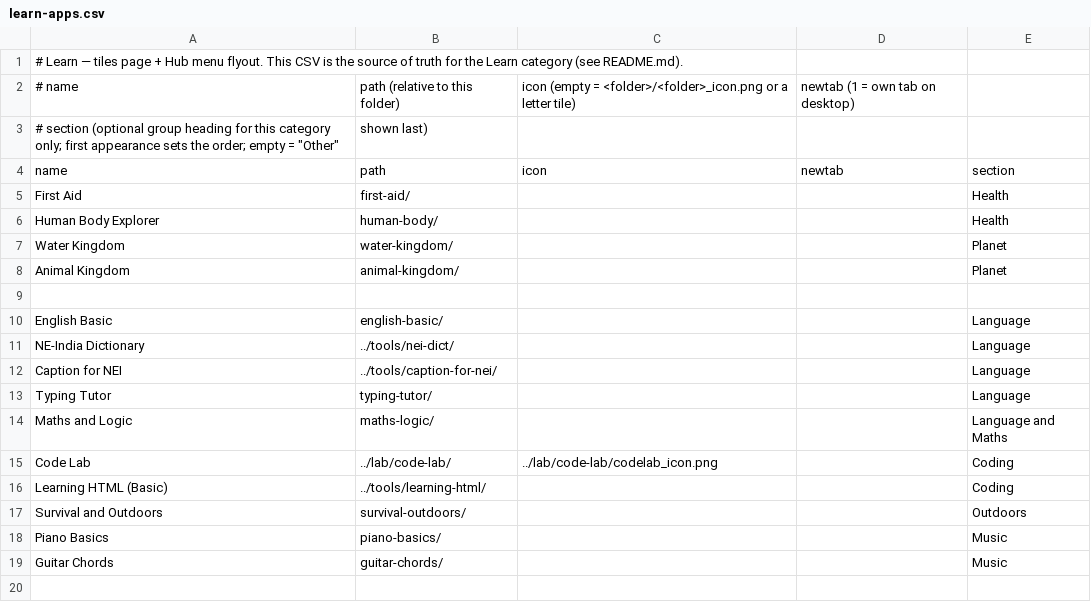
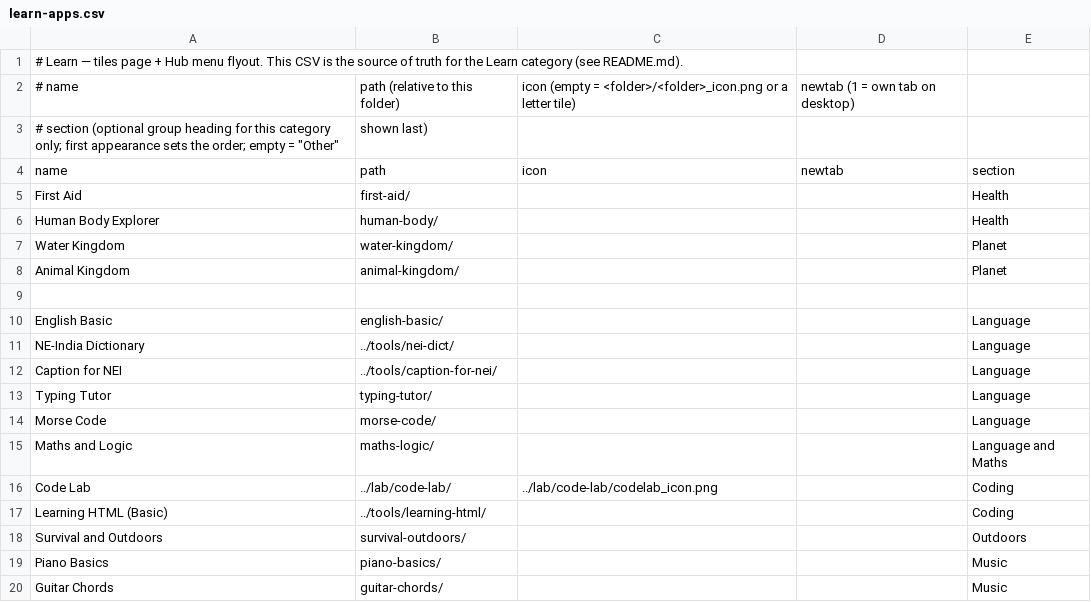
Before and after one commit to jor-teron/sites, a CSV file: apps/learn/learn-apps.csv, drawn as a sheet.

Commit message:
Morse Code MC1: chart + tree, text<->Morse translator with sound and lamp, tap key with live decoding, 10 graded listen/tap lessons, SOS; Hub wiring under Language

```diff
--- a/apps/learn/learn-apps.csv
+++ b/apps/learn/learn-apps.csv
@@ -13,2 +13,3 @@ Caption for NEI,         ../tools/caption-for-nei/,  , , Language
 Typing Tutor,            typing-tutor/,              , , Language
+Morse Code,              morse-code/,                , , Language
 Maths and Logic,         maths-logic/,               , , Language and Maths
```
Also changed, not shown: 11 other files.
